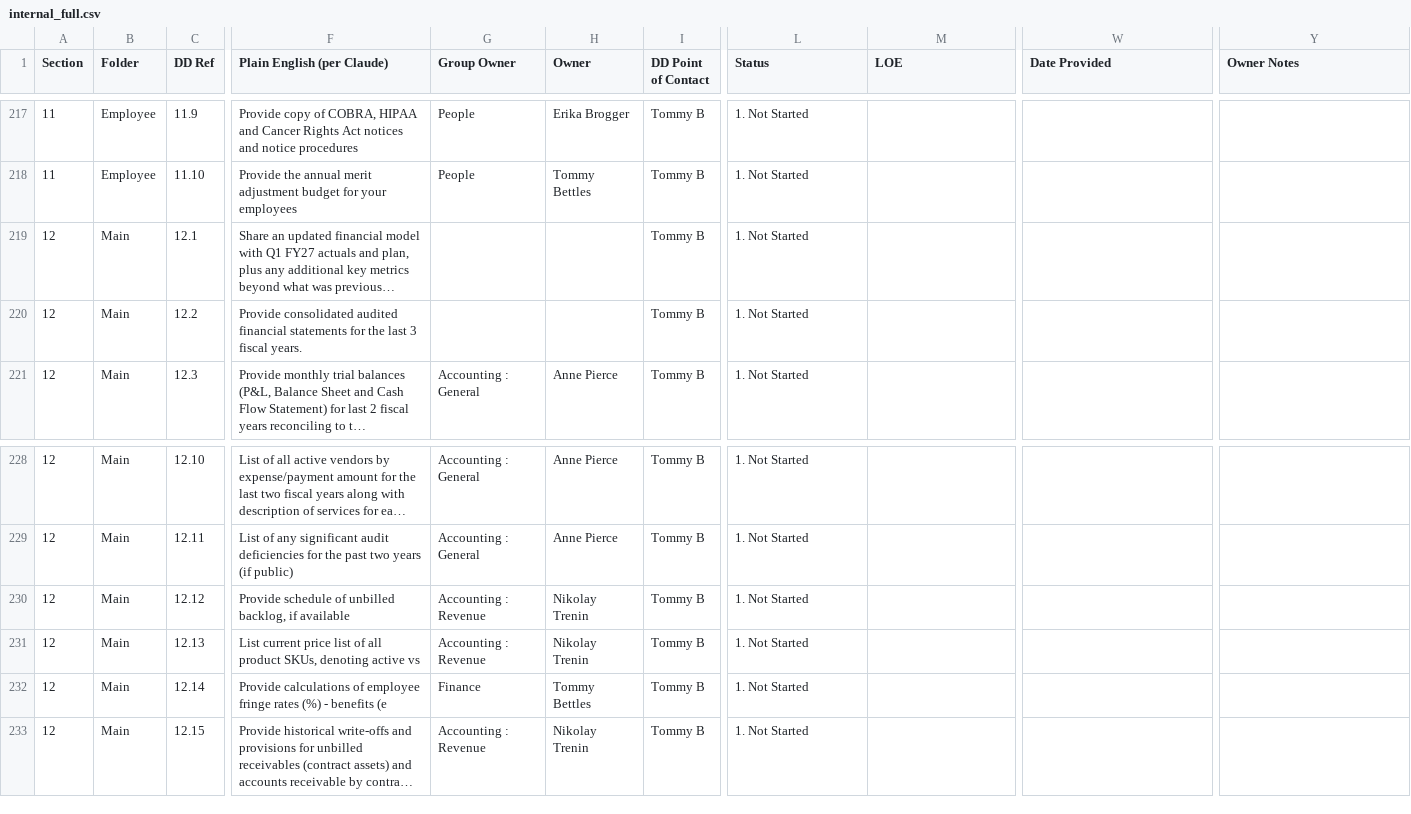
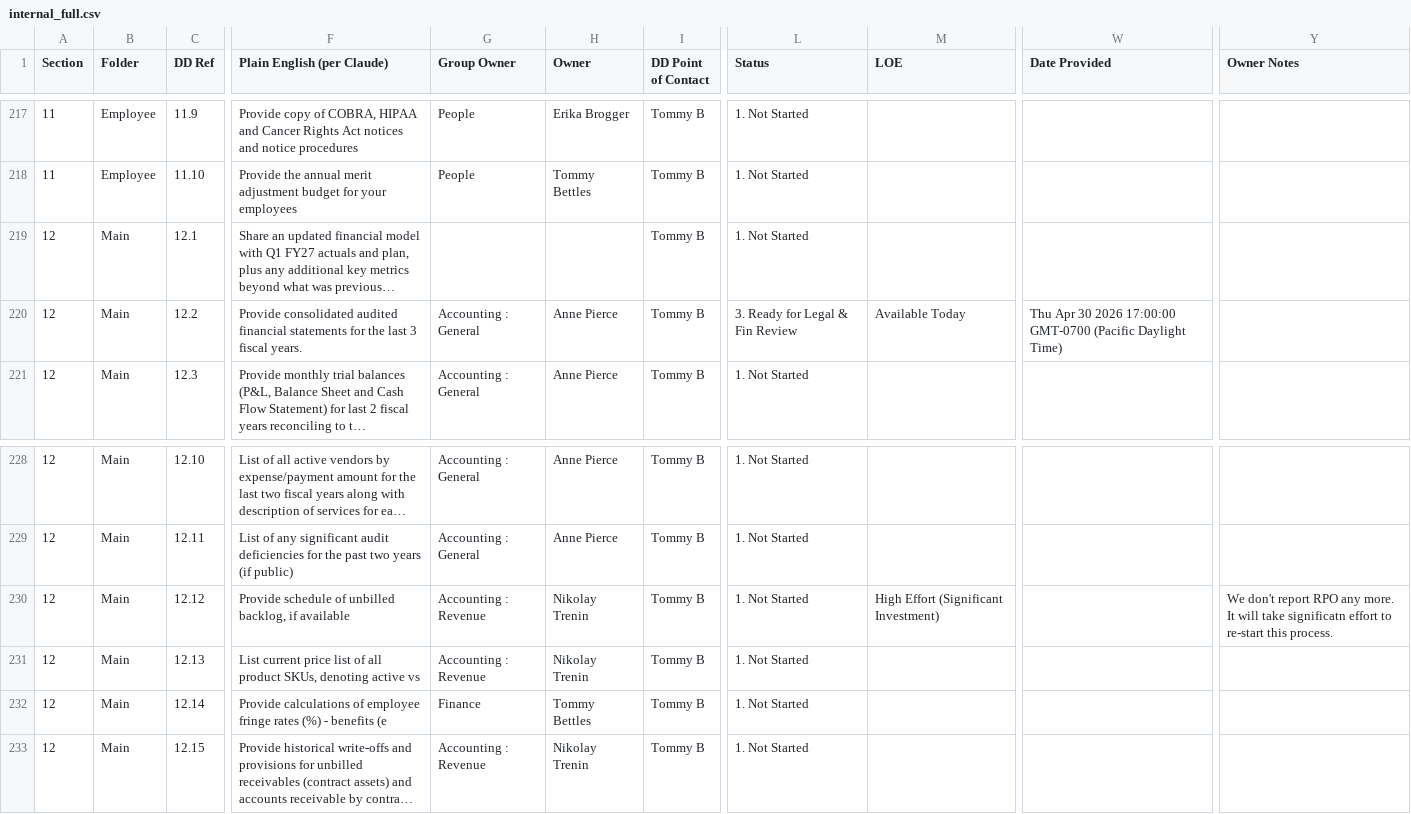
Before and after one commit to tbettles-code/integra-dd-data, a CSV file: data/internal_full.csv, drawn as a sheet; only a part is shown, gaps mark what is left out; long unchanged cells end in …; the diff names each change by its address in the sheet, - before the commit and + after, or states it on an @@ line.

Commit message:
Update DD external view — 2026-05-01T20:33:02.601Z

```diff
--- a/data/internal_full.csv
+++ b/data/internal_full.csv
-G220 (Group Owner): (empty)
+G220 (Group Owner): Accounting : General
-H220 (Owner): (empty)
+H220 (Owner): Anne Pierce
-L220 (Status): 1. Not Started
+L220 (Status): 3. Ready for Legal & Fin Review
-M220 (LOE): (empty)
+M220 (LOE): Available Today
-W220 (Date Provided): (empty)
+W220 (Date Provided): Thu Apr 30 2026 17:00:00 GMT-0700 (Pacific Daylight Time)
-M230 (LOE): (empty)
+M230 (LOE): High Effort (Significant Investment)
-Y230 (Owner Notes): (empty)
+Y230 (Owner Notes): We don't report RPO any more. It will take significatn effort to re-start this process.
```
